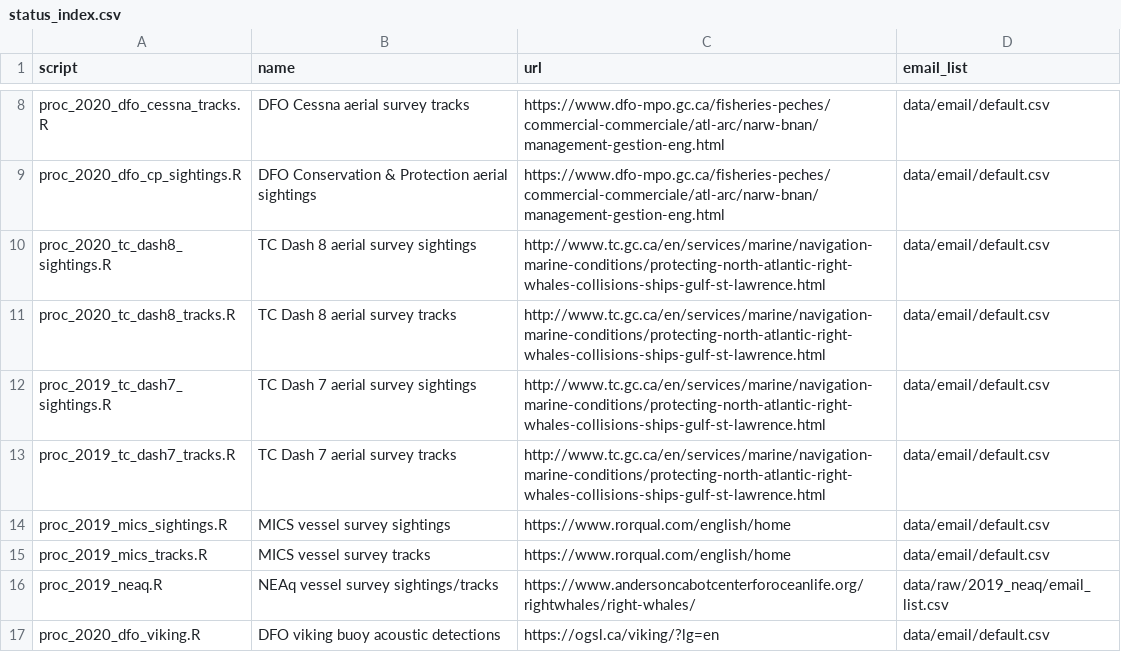
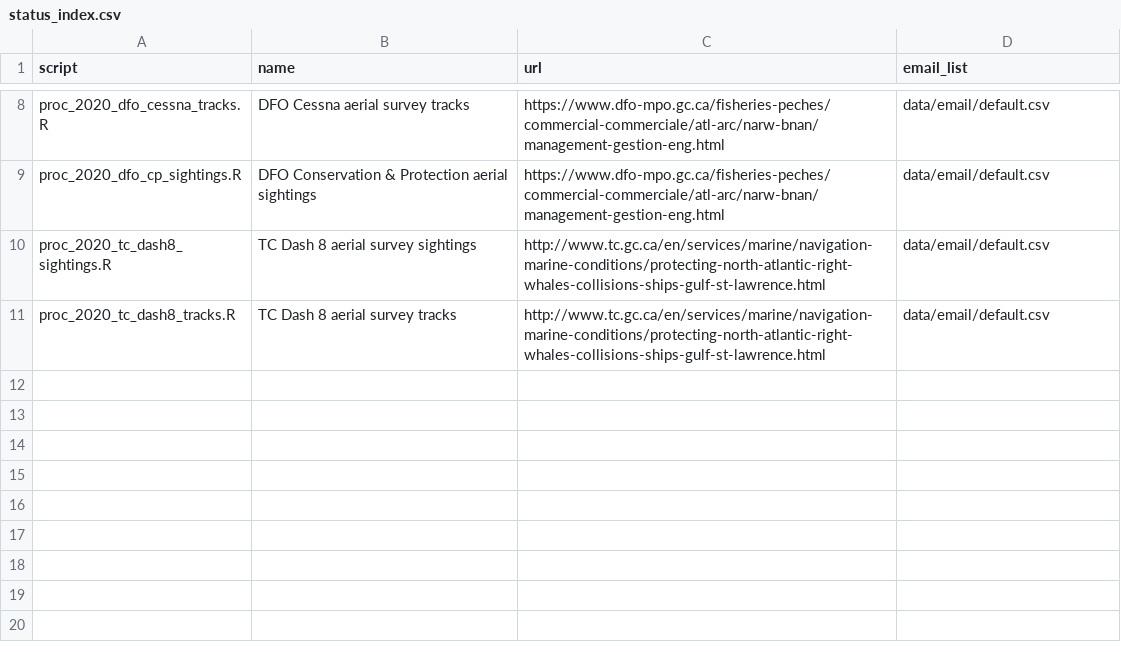
Before and after one commit to hansenjohnson/WhaleMap, a CSV file: status_index.csv, drawn as a sheet; only a part is shown, gaps mark what is left out.

Commit message:
remove old platforms from status table

```diff
--- a/status_index.csv
+++ b/status_index.csv
@@ -11,7 +11 @@ proc_2020_tc_dash8_sightings.R,TC Dash 8 aerial survey sightings,http://www.tc.g
 proc_2020_tc_dash8_tracks.R,TC Dash 8 aerial survey tracks,http://www.tc.gc.ca/en/services/marine/navigation-marine-conditions/protecting-north-atlantic-right-whales-collisions-ships-gulf-st-lawrence.html,data/email/default.csv
-proc_2019_tc_dash7_sightings.R,TC Dash 7 aerial survey sightings,http://www.tc.gc.ca/en/services/marine/navigation-marine-conditions/protecting-north-atlantic-right-whales-collisions-ships-gulf-st-lawrence.html,data/email/default.csv
-proc_2019_tc_dash7_tracks.R,TC Dash 7 aerial survey tracks,http://www.tc.gc.ca/en/services/marine/navigation-marine-conditions/protecting-north-atlantic-right-whales-collisions-ships-gulf-st-lawrence.html,data/email/default.csv
-proc_2019_mics_sightings.R, MICS vessel survey sightings,https://www.rorqual.com/english/home,data/email/default.csv
-proc_2019_mics_tracks.R,MICS vessel survey tracks,https://www.rorqual.com/english/home,data/email/default.csv
-proc_2019_neaq.R,NEAq vessel survey sightings/tracks,https://www.andersoncabotcenterforoceanlife.org/rightwhales/right-whales/,data/raw/2019_neaq/email_list.csv
-proc_2020_dfo_viking.R,DFO viking buoy acoustic detections,https://ogsl.ca/viking/?lg=en,data/email/default.csv
```
